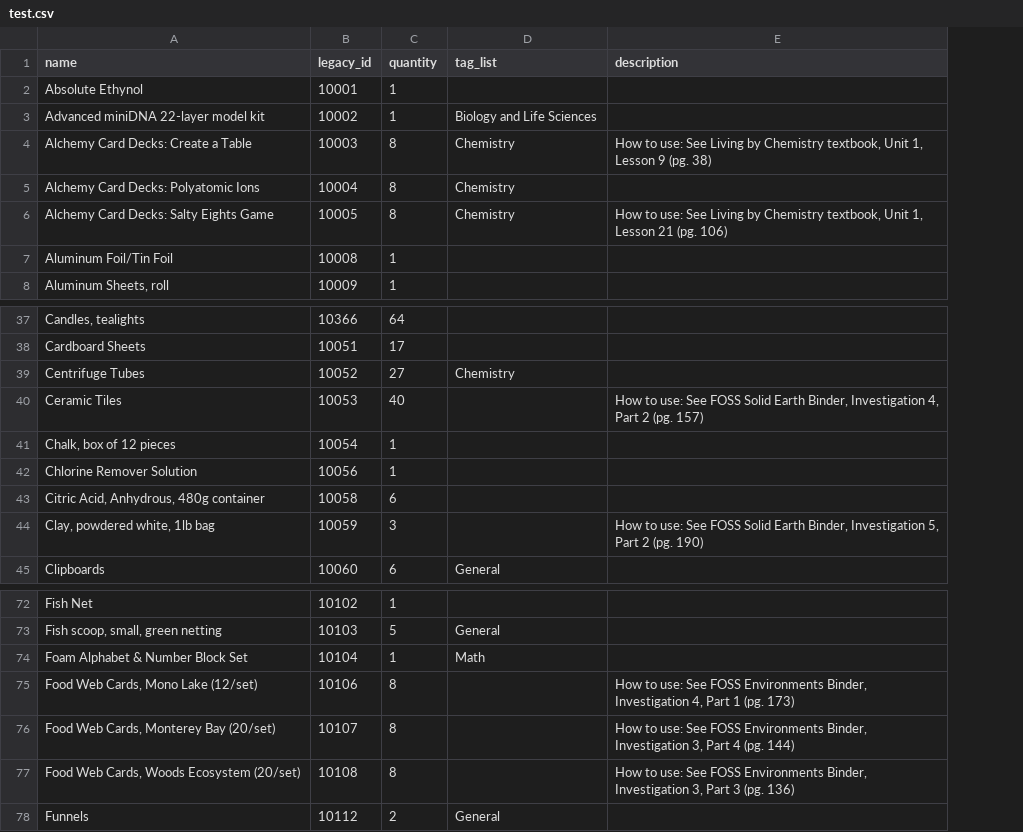
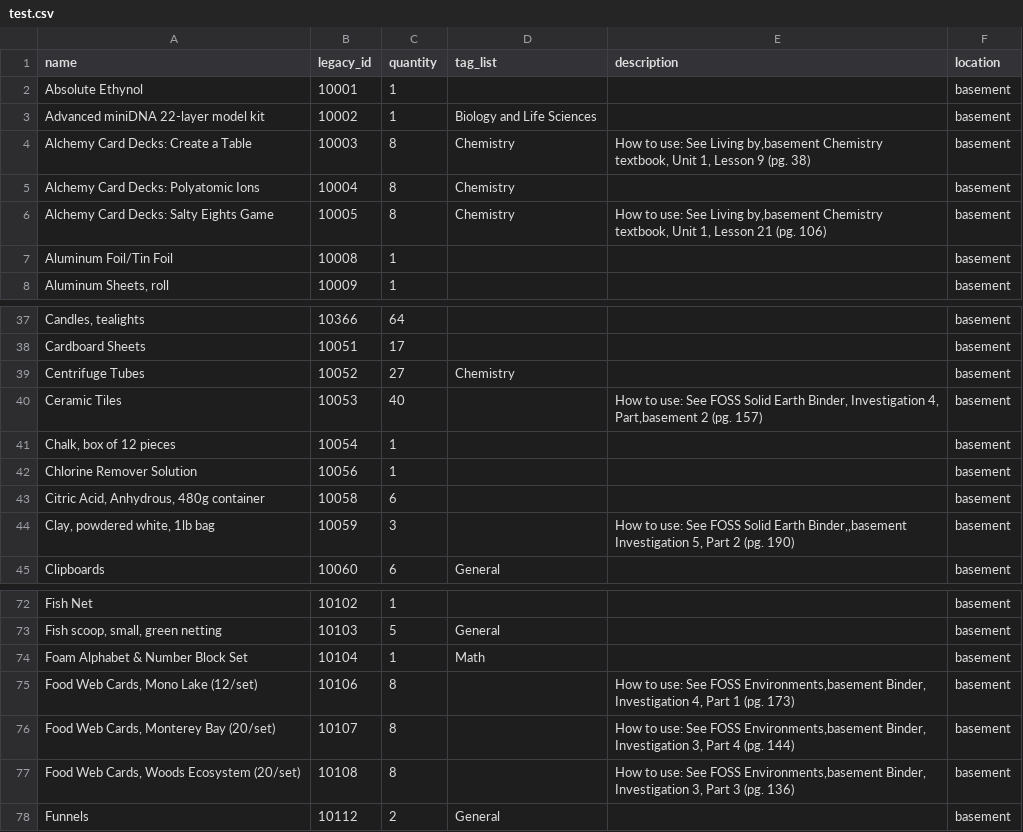
Before and after one commit to joh641/calteach, a CSV file: features/support/test.csv, drawn as a sheet; only a part is shown, gaps mark what is left out; the diff names each change by its address in the sheet, - before the commit and + after, or states it on an @@ line.

Commit message:
Add location to import csv

```diff
--- a/features/support/test.csv
+++ b/features/support/test.csv
+column F (location), rows 2-8: all basement; rows 37-45: all basement; rows 72-78: all basement
-E4 (description): …See Living by Chemistry textbook,…
+E4 (description): …See Living by,basement Chemistry textbook,…
-E6 (description): …See Living by Chemistry textbook,…
+E6 (description): …See Living by,basement Chemistry textbook,…
-E40 (description): …Investigation 4, Part 2 (pg.…
+E40 (description): …Investigation 4, Part,basement 2 (pg.…
-E44 (description): …Solid Earth Binder, Investigation 5,…
+E44 (description): …Solid Earth Binder,,basement Investigation 5,…
-E75 (description): …See FOSS Environments Binder, Investigation…
+E75 (description): …See FOSS Environments,basement Binder, Investigation…
-E76 (description): …See FOSS Environments Binder, Investigation…
+E76 (description): …See FOSS Environments,basement Binder, Investigation…
-E77 (description): …See FOSS Environments Binder, Investigation…
+E77 (description): …See FOSS Environments,basement Binder, Investigation…
```
